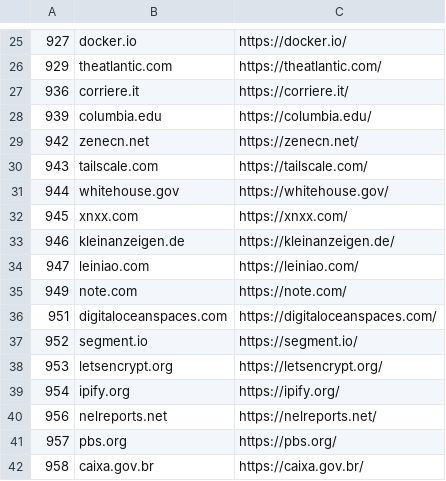
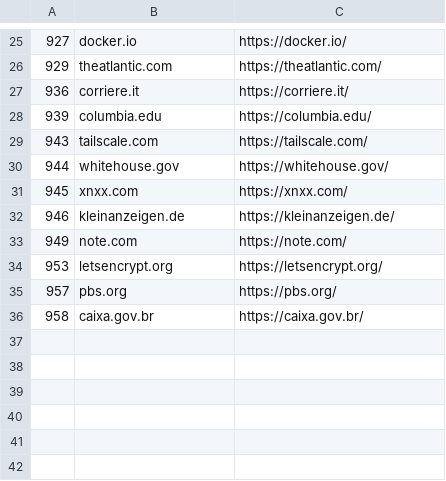
Before and after one commit to PaulKinlan/state-of-the-web, a TSV file: scripts/batch-008-sites.tsv, drawn as a sheet; only a part is shown, gaps mark what is left out.

Commit message:
Clean batch-008: remove 6 infra sites

```diff
--- a/scripts/batch-008-sites.tsv
+++ b/scripts/batch-008-sites.tsv
@@ -28,3 +28,2 @@
 939	columbia.edu	https://columbia.edu/
-942	zenecn.net	https://zenecn.net/
 943	tailscale.com	https://tailscale.com/
@@ -33,9 +32,4 @@
 946	kleinanzeigen.de	https://kleinanzeigen.de/
-947	leiniao.com	https://leiniao.com/
 949	note.com	https://note.com/
-951	digitaloceanspaces.com	https://digitaloceanspaces.com/
-952	segment.io	https://segment.io/
 953	letsencrypt.org	https://letsencrypt.org/
-954	ipify.org	https://ipify.org/
-956	nelreports.net	https://nelreports.net/
 957	pbs.org	https://pbs.org/
```
